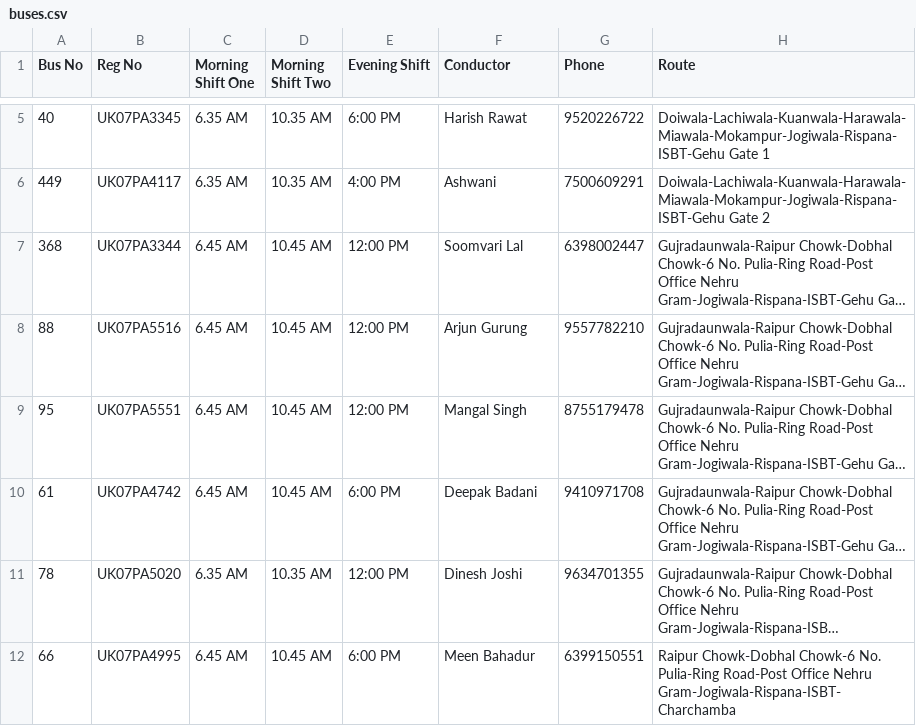
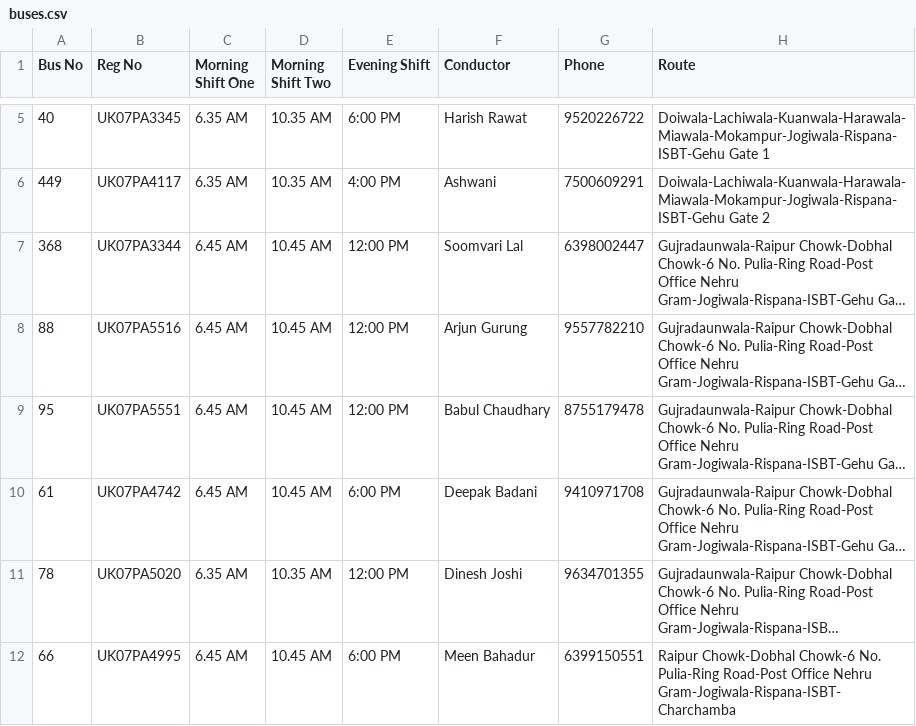
Before and after one commit to MukulSinghBhandari/Smart-Bus-Allocation, a CSV file: Data_Base/buses.csv, drawn as a sheet; only a part is shown, gaps mark what is left out; long unchanged cells end in …; the diff names each change by its address in the sheet, - before the commit and + after, or states it on an @@ line.

Commit message:
Changes to be committed: 	modified:   Data_Base/buses.csv

```diff
--- a/Data_Base/buses.csv
+++ b/Data_Base/buses.csv
-F9 (Conductor): Mangal Singh
+F9 (Conductor): Babul Chaudhary
```
